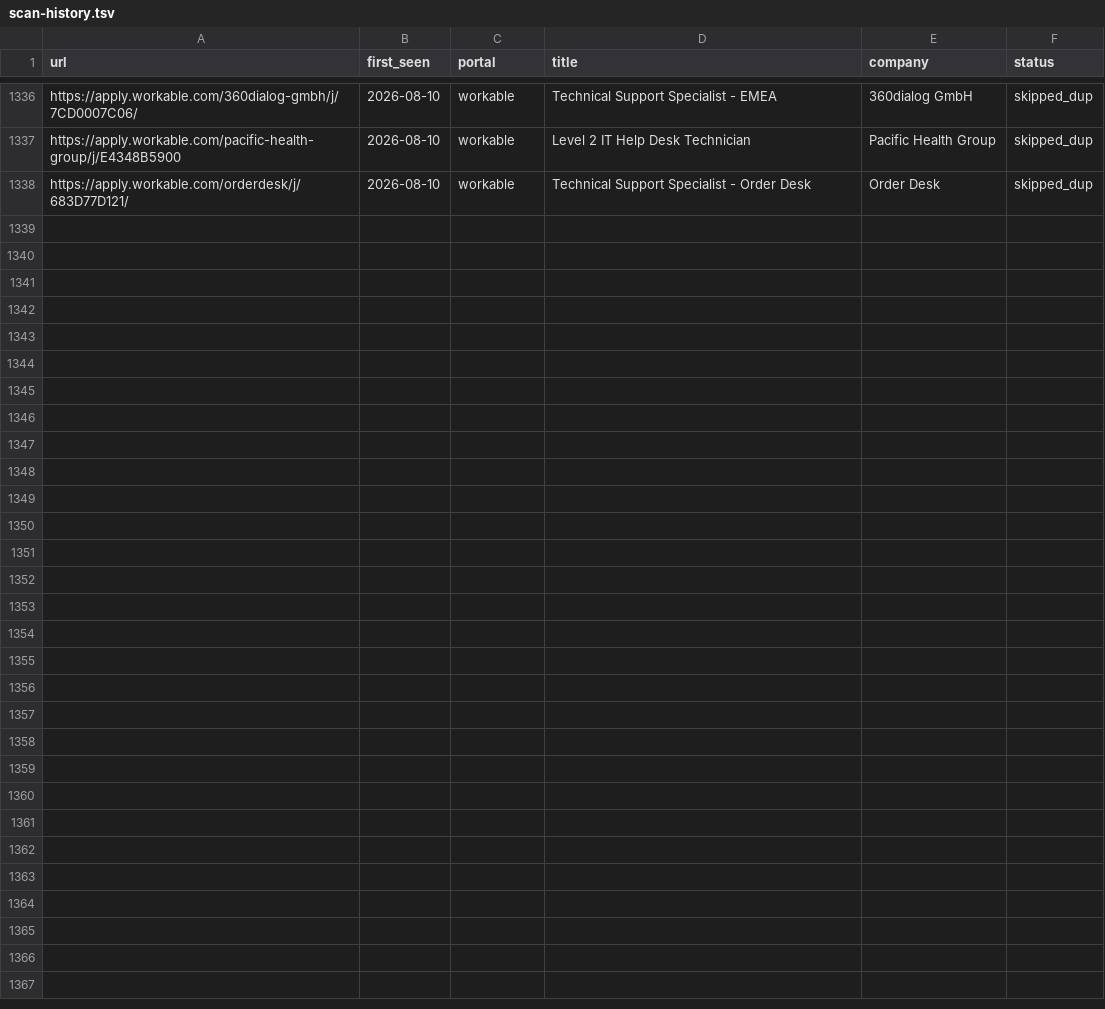
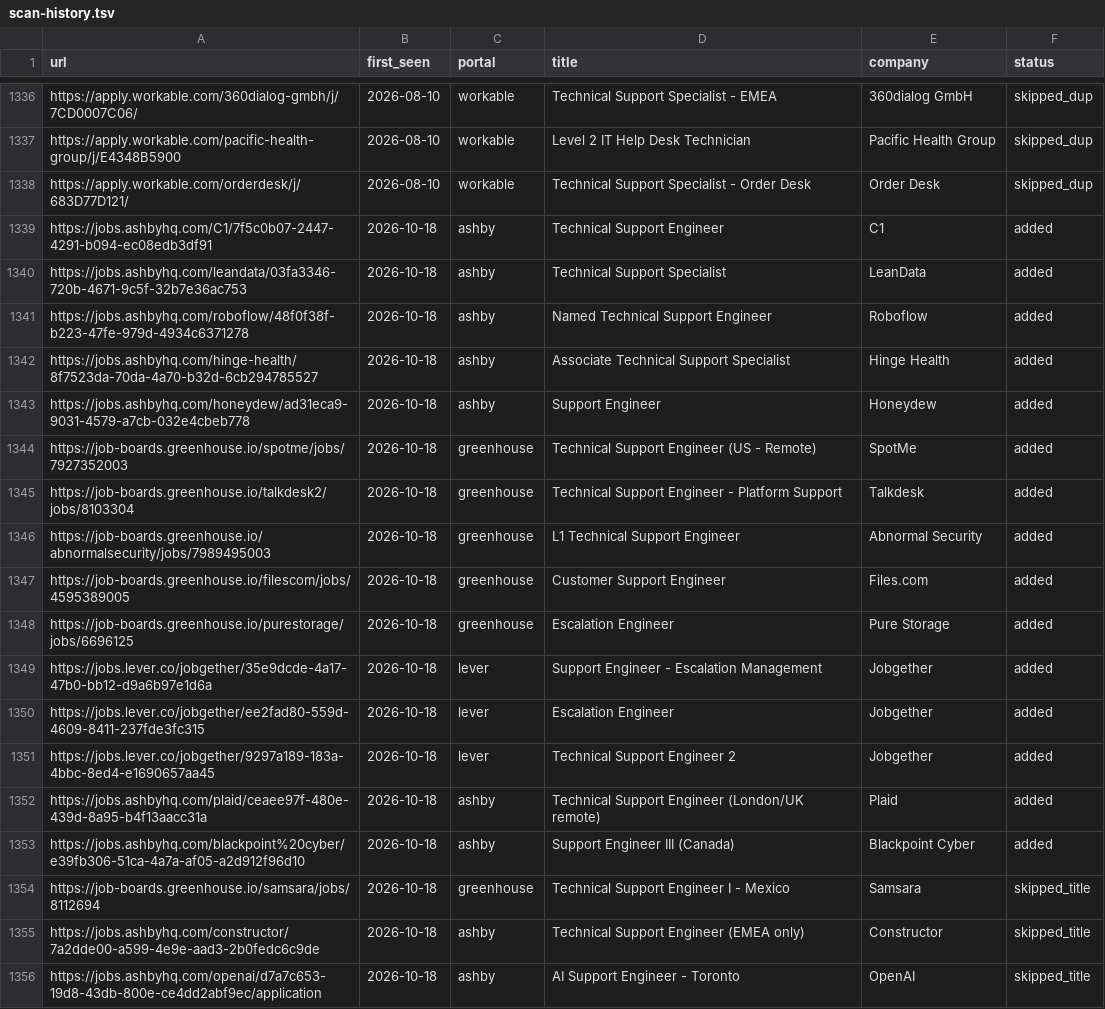
Before and after one commit to AdilovM/career-ops, a TSV file: data/scan-history.tsv, drawn as a sheet; only a part is shown, gaps mark what is left out.

```diff
--- a/data/scan-history.tsv
+++ b/data/scan-history.tsv
@@ -1338 +1338,19 @@ https://apply.workable.com/pacific-health-group/j/E4348B5900	2026-08-10	workable
 https://apply.workable.com/orderdesk/j/683D77D121/	2026-08-10	workable	Technical Support Specialist - Order Desk	Order Desk	skipped_dup
+https://jobs.ashbyhq.com/C1/7f5c0b07-2447-4291-b094-ec08edb3df91	2026-10-18	ashby	Technical Support Engineer	C1	added
+https://jobs.ashbyhq.com/leandata/03fa3346-720b-4671-9c5f-32b7e36ac753	2026-10-18	ashby	Technical Support Specialist	LeanData	added
+https://jobs.ashbyhq.com/roboflow/48f0f38f-b223-47fe-979d-4934c6371278	2026-10-18	ashby	Named Technical Support Engineer	Roboflow	added
+https://jobs.ashbyhq.com/hinge-health/8f7523da-70da-4a70-b32d-6cb294785527	2026-10-18	ashby	Associate Technical Support Specialist	Hinge Health	added
+https://jobs.ashbyhq.com/honeydew/ad31eca9-9031-4579-a7cb-032e4cbeb778	2026-10-18	ashby	Support Engineer	Honeydew	added
+https://job-boards.greenhouse.io/spotme/jobs/7927352003	2026-10-18	greenhouse	Technical Support Engineer (US - Remote)	SpotMe	added
+https://job-boards.greenhouse.io/talkdesk2/jobs/8103304	2026-10-18	greenhouse	Technical Support Engineer - Platform Support	Talkdesk	added
+https://job-boards.greenhouse.io/abnormalsecurity/jobs/7989495003	2026-10-18	greenhouse	L1 Technical Support Engineer	Abnormal Security	added
+https://job-boards.greenhouse.io/filescom/jobs/4595389005	2026-10-18	greenhouse	Customer Support Engineer	Files.com	added
+https://job-boards.greenhouse.io/purestorage/jobs/6696125	2026-10-18	greenhouse	Escalation Engineer	Pure Storage	added
+https://jobs.lever.co/jobgether/35e9dcde-4a17-47b0-bb12-d9a6b97e1d6a	2026-10-18	lever	Support Engineer - Escalation Management	Jobgether	added
+https://jobs.lever.co/jobgether/ee2fad80-559d-4609-8411-237fde3fc315	2026-10-18	lever	Escalation Engineer	Jobgether	added
+https://jobs.lever.co/jobgether/9297a189-183a-4bbc-8ed4-e1690657aa45	2026-10-18	lever	Technical Support Engineer 2	Jobgether	added
+https://jobs.ashbyhq.com/plaid/ceaee97f-480e-439d-8a95-b4f13aacc31a	2026-10-18	ashby	Technical Support Engineer (London/UK remote)	Plaid	added
+https://jobs.ashbyhq.com/blackpoint%20cyber/e39fb306-51ca-4a7a-af05-a2d912f96d10	2026-10-18	ashby	Support Engineer III (Canada)	Blackpoint Cyber	added
+https://job-boards.greenhouse.io/samsara/jobs/8112694	2026-10-18	greenhouse	Technical Support Engineer I - Mexico	Samsara	skipped_title
+https://jobs.ashbyhq.com/constructor/7a2dde00-a599-4e9e-aad3-2b0fedc6c9de	2026-10-18	ashby	Technical Support Engineer (EMEA only)	Constructor	skipped_title
+https://jobs.ashbyhq.com/openai/d7a7c653-19d8-43db-800e-ce4dd2abf9ec/application	2026-10-18	ashby	AI Support Engineer - Toronto	OpenAI	skipped_title
```
Also changed, not shown: 1 other file.
